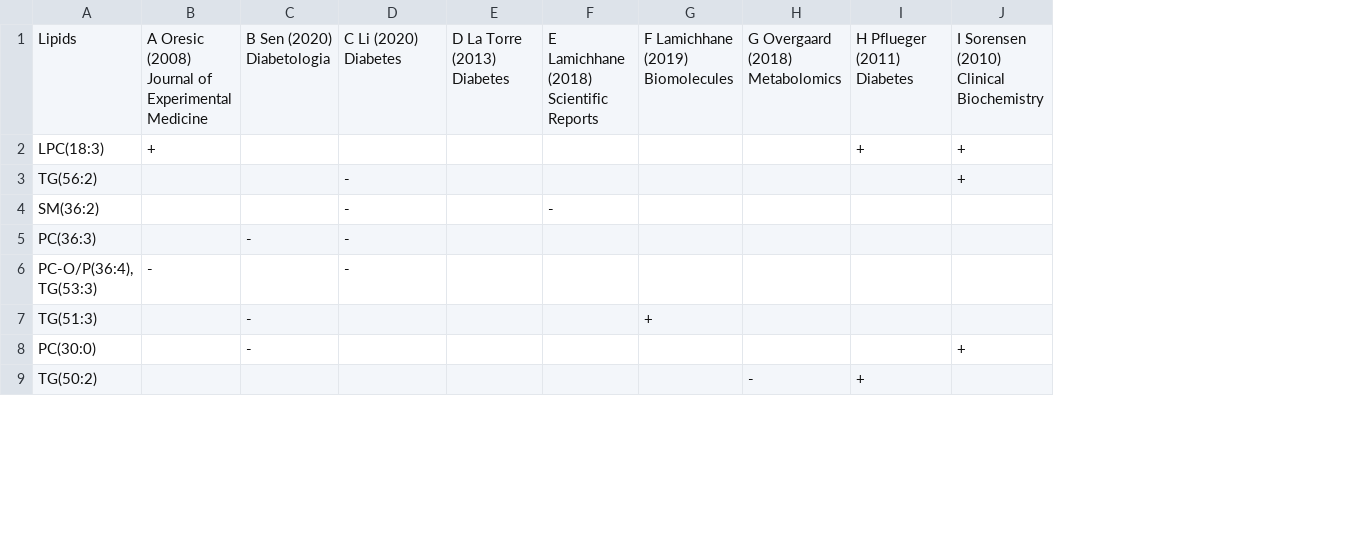
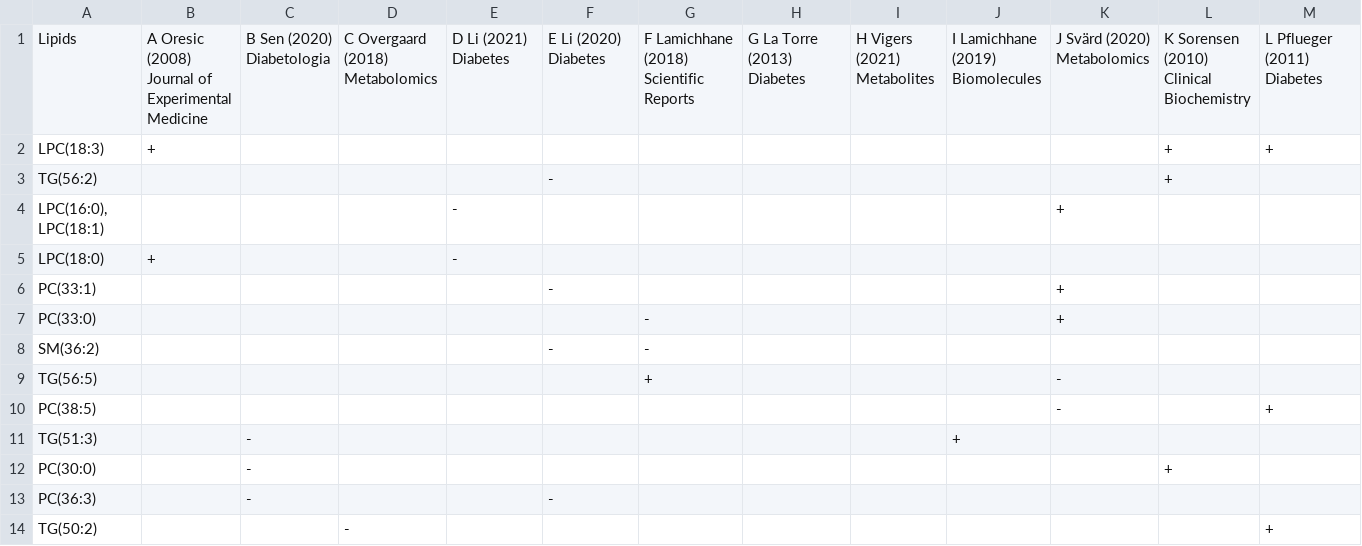
Before and after one commit to tommi-s/T1D-lipidome, a TSV file: results-updated/Lipids_by_Publication.tsv, drawn as a sheet; only a part is shown; removed rows and columns are numbered as before the commit, all else as after; rows hold the shown columns only; the diff covers the shown part only; the diff names each change by its address in the sheet, - before the commit and + after, or states it on an @@ line.

Commit message:
Four new publications from 2020-21.

```diff
--- a/results-updated/Lipids_by_Publication.tsv
+++ b/results-updated/Lipids_by_Publication.tsv
+column I, row 1: H Vigers (2021) Metabolites
+column J, row 1: I Lamichhane (2019) Biomolecules; row 11: +
+column K, row 1: J Svärd (2020) Metabolomics
-D1: C Li (2020) Diabetes
+D1: C Overgaard (2018) Metabolomics
-E1: D La Torre (2013) Diabetes
+E1: D Li (2021) Diabetes
-F1: E Lamichhane (2018) Scientific Reports
+F1: E Li (2020) Diabetes
-G1: F Lamichhane (2019) Biomolecules
+G1: F Lamichhane (2018) Scientific Reports
-H1: G Overgaard (2018) Metabolomics
+H1: G La Torre (2013) Diabetes
-L1: H Pflueger (2011) Diabetes
+L1: K Sorensen (2010) Clinical Biochemistry
-M1: I Sorensen (2010) Clinical Biochemistry
+M1: L Pflueger (2011) Diabetes
-D3: -
+D3: (empty)
-F3: (empty)
+F3: -
-L3: (empty)
+L3: +
-M3: +
+M3: (empty)
+row 4: LPC(16:0), LPC(18:1) |  |  |  | - |  |  |  |  |  | +
+row 5: LPC(18:0) | + |  |  | -
+row 6: PC(33:1) |  |  |  |  | - |  |  |  |  | +
+row 7: PC(33:0) |  |  |  |  |  | - |  |  |  | +
-D8: -
+D8: (empty)
-G8: (empty)
+G8: -
-row 5: PC(36:3) |  | - | -
-row 6: PC-O/P(36:4), TG(53:3) | - |  | -
+row 9: TG(56:5) |  |  |  |  |  | + |  |  |  | -
+row 10: PC(38:5) |  |  |  |  |  |  |  |  |  | - |  | +
-G11: +
+G11: (empty)
-L12: (empty)
+L12: +
-M12: +
+M12: (empty)
+row 13: PC(36:3) |  | - |  |  | -
-D14: (empty)
+D14: -
-H14: -
+H14: (empty)
-L14: +
+L14: (empty)
-M14: (empty)
+M14: +
```
Also changed, not shown: 5 added rows, 2 removed rows and 19 edited cells elsewhere in this file, results-updated/Lipid_Classes.tsv, results-updated/Summary-Publications.tsv, 26 other files.
